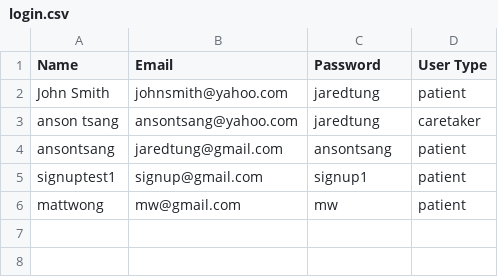
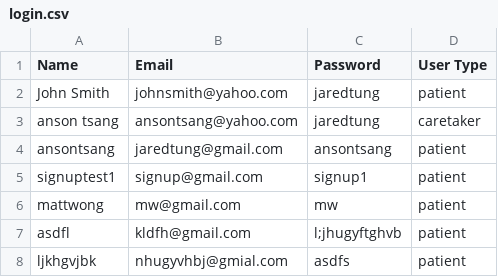
Before and after one commit to tapspeech/tapspeech, a CSV file: receiving end/login/login.csv, drawn as a sheet.

```diff
--- a/receiving end/login/login.csv
+++ b/receiving end/login/login.csv
@@ -6 +6,3 @@ signuptest1,signup@gmail.com,signup1,patient
 mattwong,mw@gmail.com,mw,patient
+asdfl,kldfh@gmail.com,l;jhugyftghvb,patient
+ljkhgvjbk,nhugyvhbj@gmial.com,asdfs,patient
```
Also changed, not shown: 2 other files.
